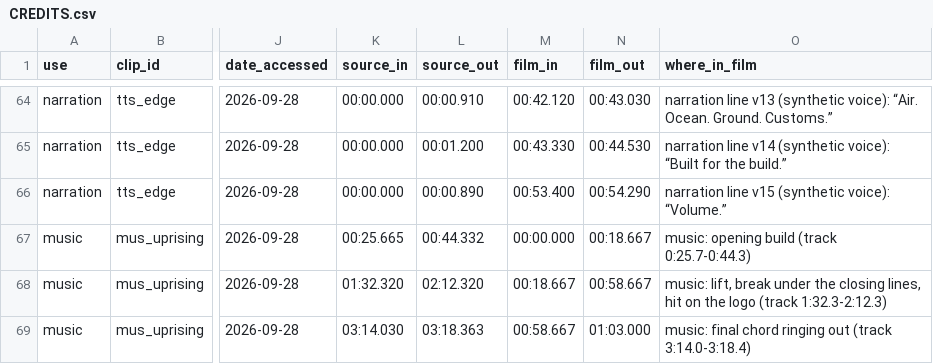
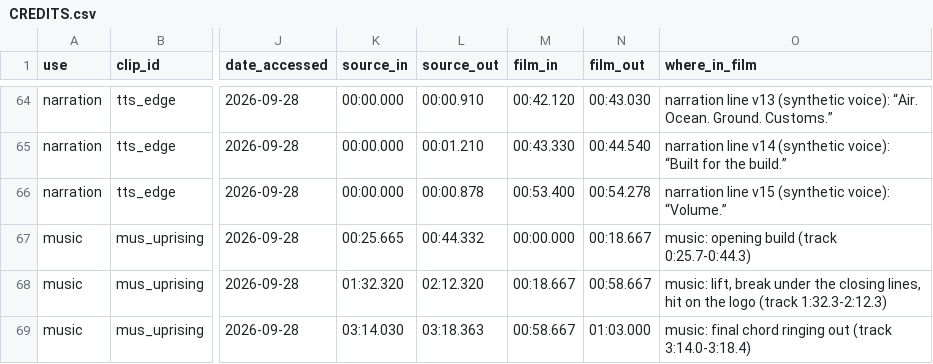
Before and after one commit to jonathanangel-1/History-of-logistics-vid, a CSV file: launchfilm/CREDITS.csv, drawn as a sheet; only a part is shown, gaps mark what is left out; the diff covers the shown part only; the diff names each change by its address in the sheet, - before the commit and + after, or states it on an @@ line.

```diff
--- a/launchfilm/CREDITS.csv
+++ b/launchfilm/CREDITS.csv
-L65 (source_out): 00:01.200
+L65 (source_out): 00:01.210
-N65 (film_out): 00:44.530
+N65 (film_out): 00:44.540
-L66 (source_out): 00:00.890
+L66 (source_out): 00:00.878
-N66 (film_out): 00:54.290
+N66 (film_out): 00:54.278
```
Also changed, not shown: 32 edited cells elsewhere in this file, 3 other files.
